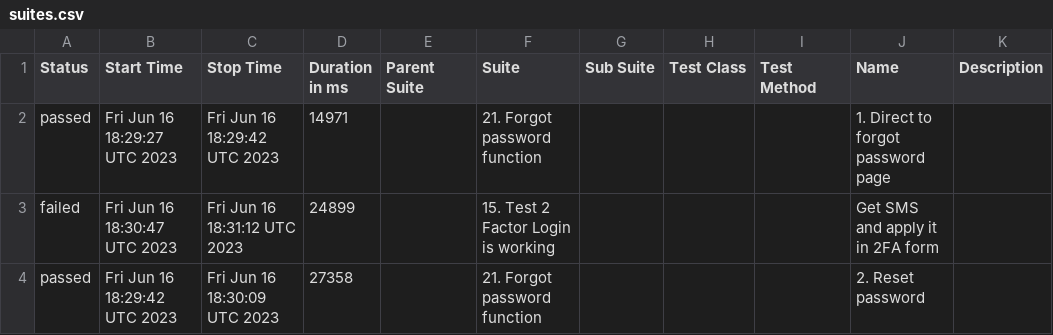
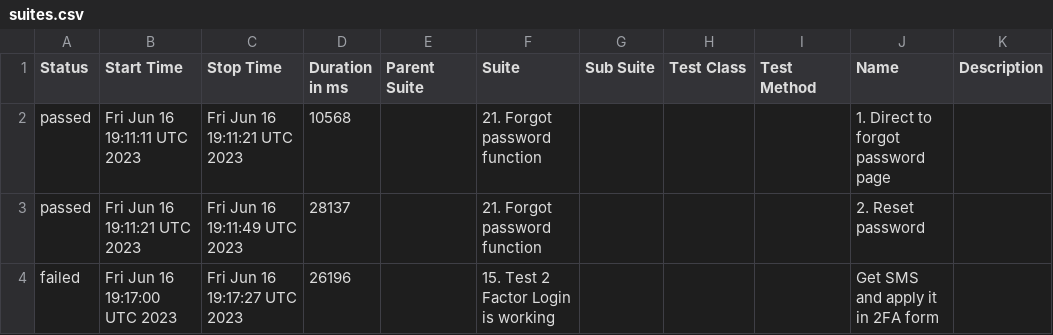
Before and after one commit to Nucleus-Reports/report_failed_June_16, a CSV file: data/suites.csv, drawn as a sheet.

```diff
--- a/data/suites.csv
+++ b/data/suites.csv
@@ -1,4 +1,4 @@
 "Status","Start Time","Stop Time","Duration in ms","Parent Suite","Suite","Sub Suite","Test Class","Test Method","Name","Description"
-"passed","Fri Jun 16 18:29:27 UTC 2023","Fri Jun 16 18:29:42 UTC 2023","14971","","21. Forgot password function","","","","1. Direct to forgot password page",""
-"failed","Fri Jun 16 18:30:47 UTC 2023","Fri Jun 16 18:31:12 UTC 2023","24899","","15. Test 2 Factor Login is working","","","","Get SMS and apply it in 2FA form",""
-"passed","Fri Jun 16 18:29:42 UTC 2023","Fri Jun 16 18:30:09 UTC 2023","27358","","21. Forgot password function","","","","2. Reset password",""
+"passed","Fri Jun 16 19:11:11 UTC 2023","Fri Jun 16 19:11:21 UTC 2023","10568","","21. Forgot password function","","","","1. Direct to forgot password page",""
+"passed","Fri Jun 16 19:11:21 UTC 2023","Fri Jun 16 19:11:49 UTC 2023","28137","","21. Forgot password function","","","","2. Reset password",""
+"failed","Fri Jun 16 19:17:00 UTC 2023","Fri Jun 16 19:17:27 UTC 2023","26196","","15. Test 2 Factor Login is working","","","","Get SMS and apply it in 2FA form",""
```
Also changed, not shown: 54 other files.
